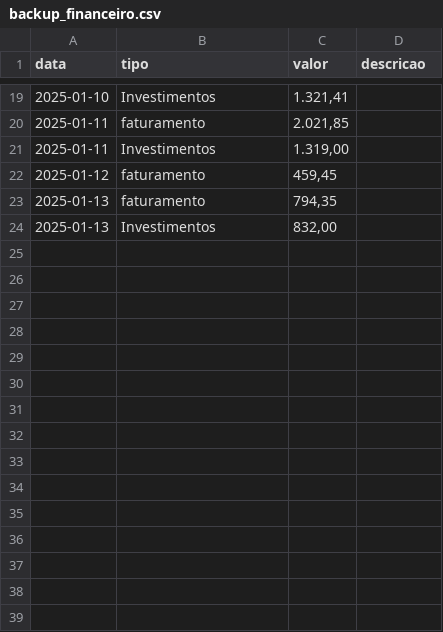
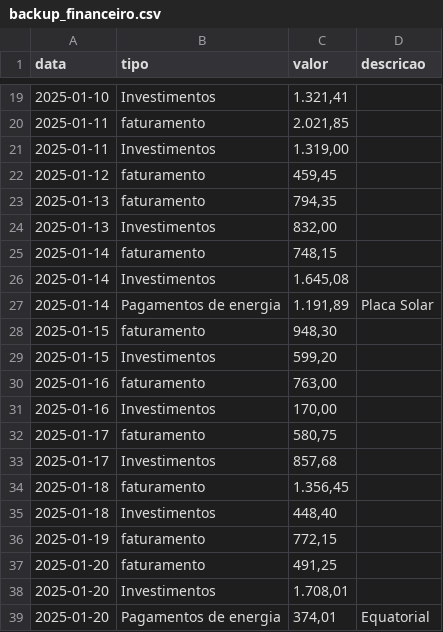
Before and after one commit to MauricioCruzdosSantos/MMControleFinaceiro, a CSV file: backup_financeiro.csv, drawn as a sheet; only a part is shown, gaps mark what is left out.

Commit message:
📦 Atualização automática do CSV via frontend

```diff
--- a/backup_financeiro.csv
+++ b/backup_financeiro.csv
@@ -24 +24,16 @@ data,tipo,valor,descricao
 2025-01-13,Investimentos,"832,00",
+2025-01-14,faturamento,"748,15",
+2025-01-14,Investimentos,"1.645,08",
+2025-01-14,Pagamentos de energia,"1.191,89",Placa Solar
+2025-01-15,faturamento,"948,30",
+2025-01-15,Investimentos,"599,20",
+2025-01-16,faturamento,"763,00",
+2025-01-16,Investimentos,"170,00",
+2025-01-17,faturamento,"580,75",
+2025-01-17,Investimentos,"857,68",
+2025-01-18,faturamento,"1.356,45",
+2025-01-18,Investimentos,"448,40",
+2025-01-19,faturamento,"772,15",
+2025-01-20,faturamento,"491,25",
+2025-01-20,Investimentos,"1.708,01",
+2025-01-20,Pagamentos de energia,"374,01",Equatorial
```
